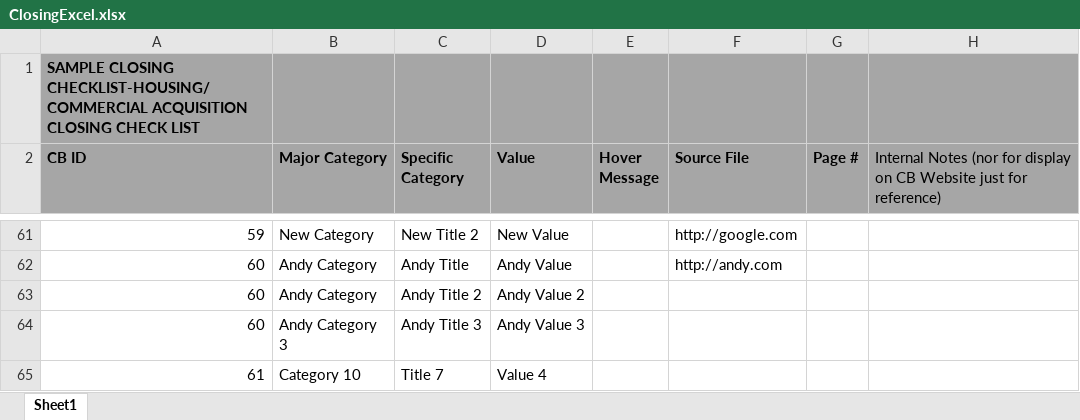
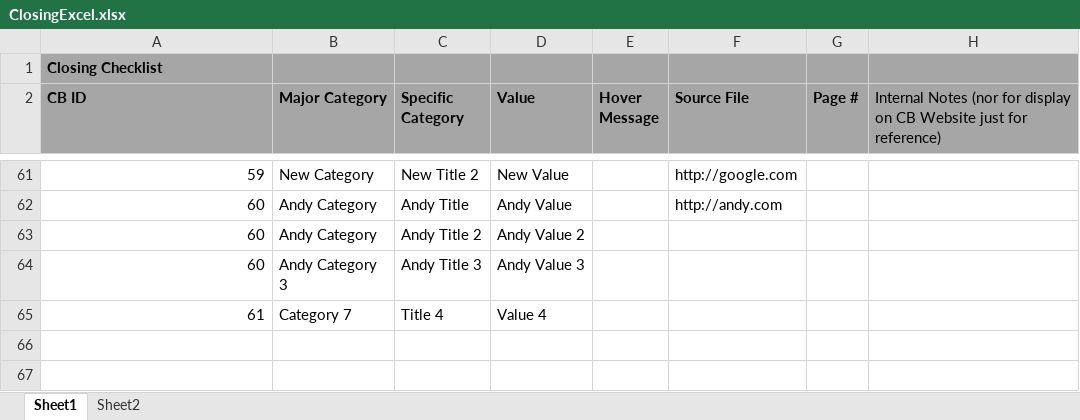
Before and after one commit to DexHonsa/cb_react, an Excel workbook: uploads/ClosingExcel.xlsx, sheet Sheet1, drawn as a sheet; only a part is shown, gaps mark what is left out; values as stored, in another font and other column widths than the file's, no borders; the diff names each change by its address in the sheet, - before the commit and + after, or states it on an @@ line.

```diff
--- a/uploads/ClosingExcel.xlsx (sheet Sheet1)
+++ b/uploads/ClosingExcel.xlsx (sheet Sheet1)
+sheet tab: Sheet2
-A1 (CB ID): SAMPLE CLOSING CHECKLIST-HOUSING/COMMERCIAL ACQUISITION CLOSING CHECK LIST
+A1 (CB ID): Closing Checklist
-B65 (Major Category): Category 10
+B65 (Major Category): Category 7
-C65 (Specific Category): Title 7
+C65 (Specific Category): Title 4
```
Also changed, not shown: 13 other files.
